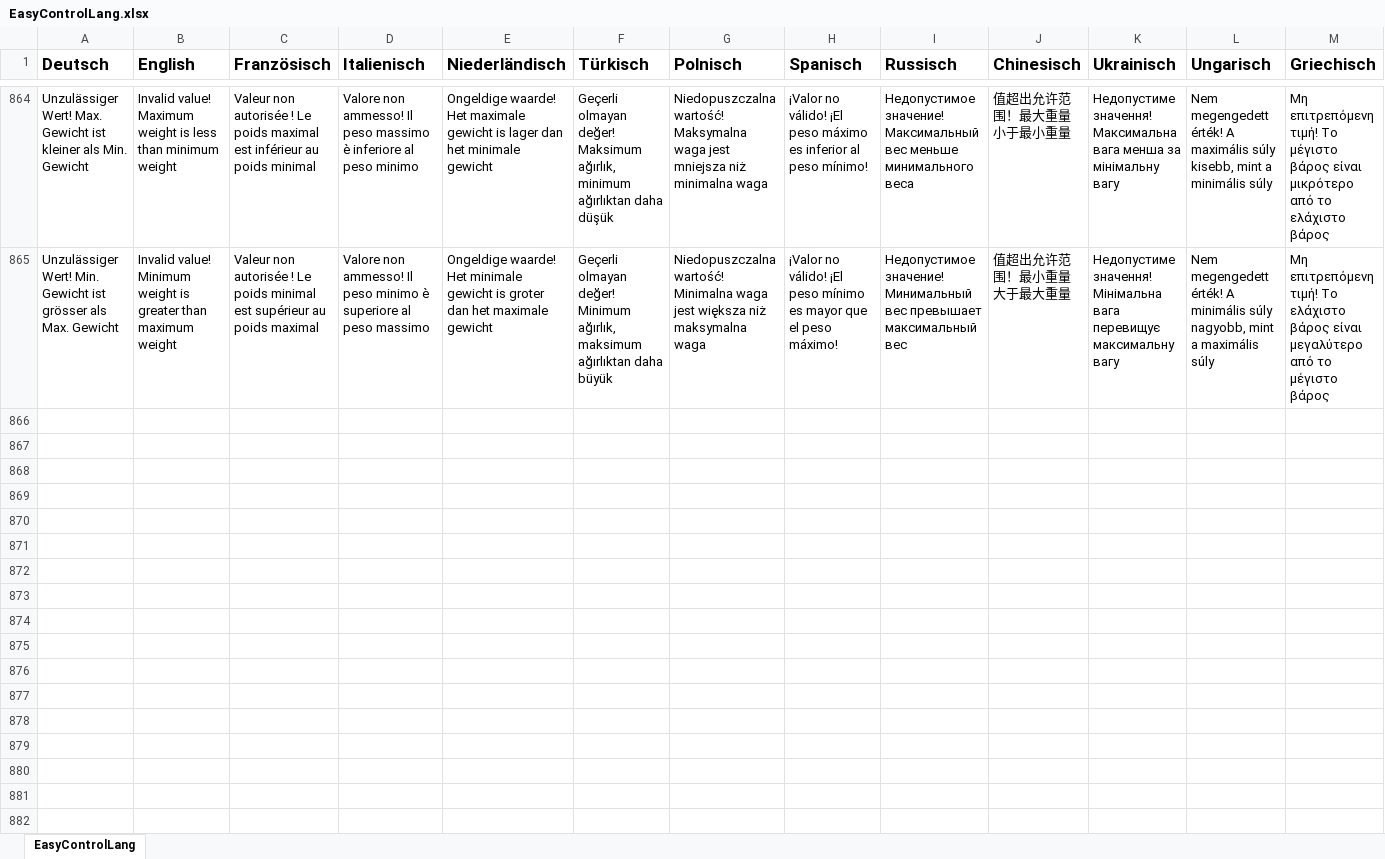
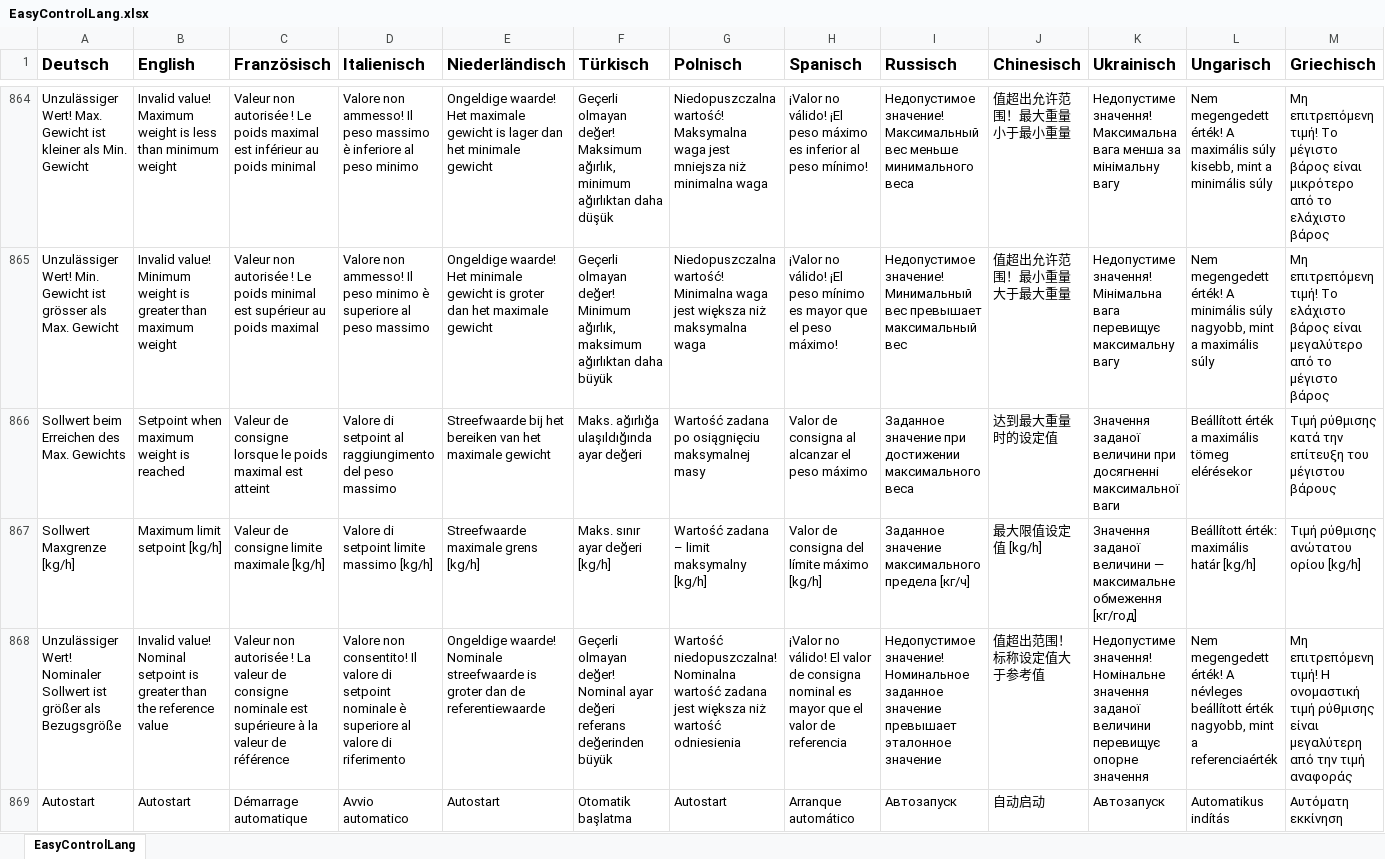
Before and after one commit to Oats1967/SmaDoTec, an Excel workbook: Language/EasyControlLang.xlsx, sheet EasyControlLang, drawn as a sheet; only a part is shown, gaps mark what is left out; values as stored, in another font and other column widths than the file's, no borders; the diff covers the shown part only; the diff names each change by its address in the sheet, - before the commit and + after, or states it on an @@ line.

```diff
--- a/Language/EasyControlLang.xlsx (sheet EasyControlLang)
+++ b/Language/EasyControlLang.xlsx (sheet EasyControlLang)
+row 866: Sollwert beim Erreichen des Max. Gewichts | Setpoint when maximum weight is reached | Valeur de consigne lorsque le poids maximal est atteint | Valore di setpoint al raggiungimento del peso massimo | Streefwaarde bij het bereiken van het maximale gewicht | Maks. ağırlığa ulaşıldığında ayar değeri | Wartość zadana po osiągnięciu maksymalnej masy | Valor de consigna al alcanzar el peso máximo | Заданное значение при достижении максимального веса | 达到最大重量时的设定值 | Значення заданої величини при досягненні максимальної ваги | Beállított érték a maximális tömeg elérésekor | Τιμή ρύθμισης κατά την επίτευξη του μέγιστου βάρους
+row 867: Sollwert Maxgrenze [kg/h] | Maximum limit setpoint [kg/h] | Valeur de consigne limite maximale [kg/h] | Valore di setpoint limite massimo [kg/h] | Streefwaarde maximale grens [kg/h] | Maks. sınır ayar değeri [kg/h] | Wartość zadana – limit maksymalny [kg/h] | Valor de consigna del límite máximo [kg/h] | Заданное значение максимального предела [кг/ч] | 最大限值设定值 [kg/h] | Значення заданої величини — максимальне обмеження [кг/год] | Beállított érték: maximális határ [kg/h] | Τιμή ρύθμισης ανώτατου ορίου [kg/h]
+row 868: Unzulässiger Wert! Nominaler Sollwert ist größer als Bezugsgröße | Invalid value! Nominal setpoint is greater than the reference value | Valeur non autorisée ! La valeur de consigne nominale est supérieure à la valeur de référence | Valore non consentito! Il valore di setpoint nominale è superiore al valore di riferimento | Ongeldige waarde! Nominale streefwaarde is groter dan de referentiewaarde | Geçerli olmayan değer! Nominal ayar değeri referans değerinden büyük | Wartość niedopuszczalna! Nominalna wartość zadana jest większa niż wartość odniesienia | ¡Valor no válido! El valor de consigna nominal es mayor que el valor de referencia | Недопустимое значение! Номинальное заданное значение превышает эталонное значение | 值超出范围！标称设定值大于参考值 | Недопустиме значення! Номінальне значення заданої величини перевищує опорне значення | Nem megengedett érték! A névleges beállított érték nagyobb, mint a referenciaérték | Μη επιτρεπόμενη τιμή! Η ονομαστική τιμή ρύθμισης είναι μεγαλύτερη από την τιμή αναφοράς
+row 869: Autostart | Autostart | Démarrage automatique | Avvio automatico | Autostart | Otomatik başlatma | Autostart | Arranque automático | Автозапуск | 自动启动 | Автозапуск | Automatikus indítás | Αυτόματη εκκίνηση
```
Also changed, not shown: 3 added rows elsewhere in this sheet, 44 other files.
